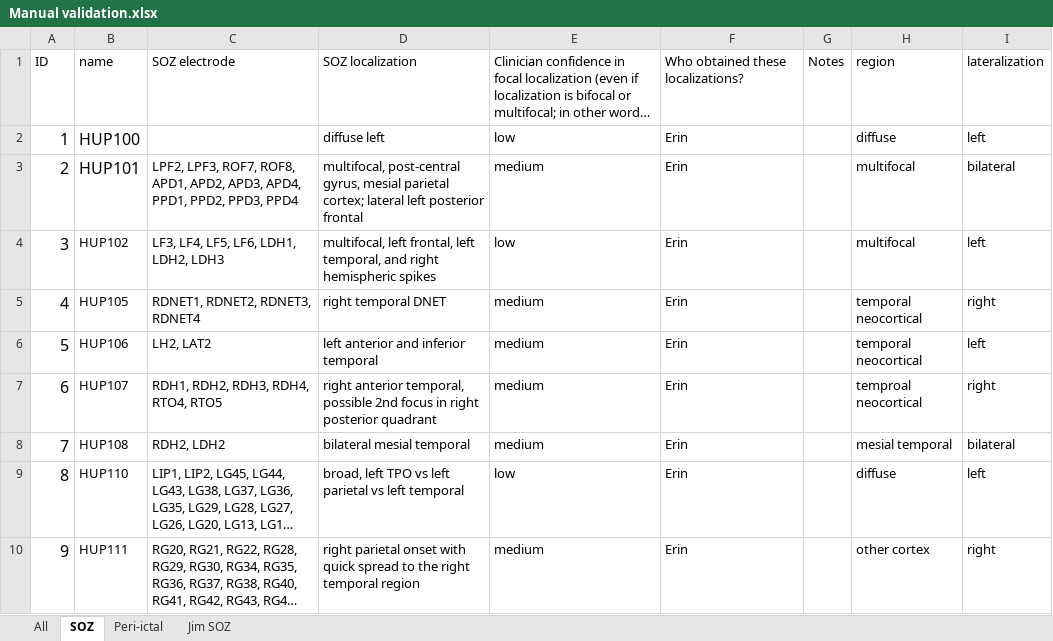
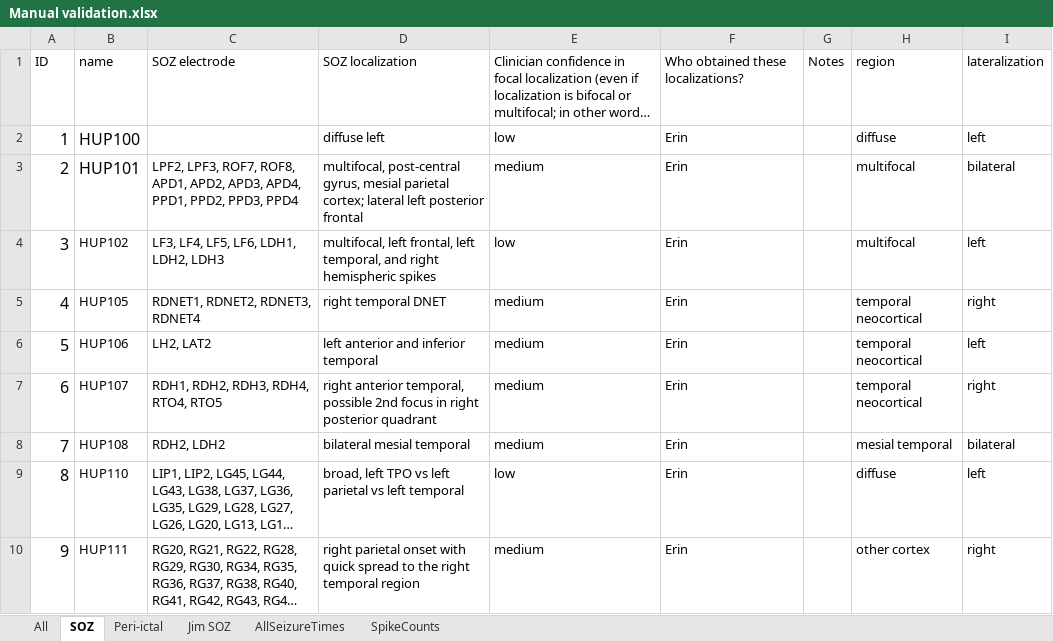
Before and after one commit to erinconrad/FC_toolbox, an Excel workbook: spike_detector/Manual validation.xlsx, sheet SOZ, drawn as a sheet; only a part is shown; long unchanged cells end in …; values as stored, in another font and other column widths than the file's, no borders; charts and pictures not drawn; the diff names each change by its address in the sheet, - before the commit and + after, or states it on an @@ line.

```diff
--- a/spike_detector/Manual validation.xlsx (sheet SOZ)
+++ b/spike_detector/Manual validation.xlsx (sheet SOZ)
+sheet tab: AllSeizureTimes
+sheet tab: SpikeCounts
-H7: temproal neocortical
+H7: temporal neocortical
```
Also changed, not shown: charts or pictures, 2 other files.
